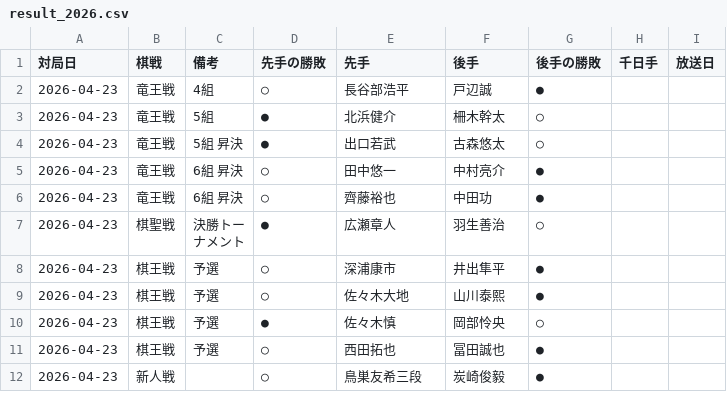
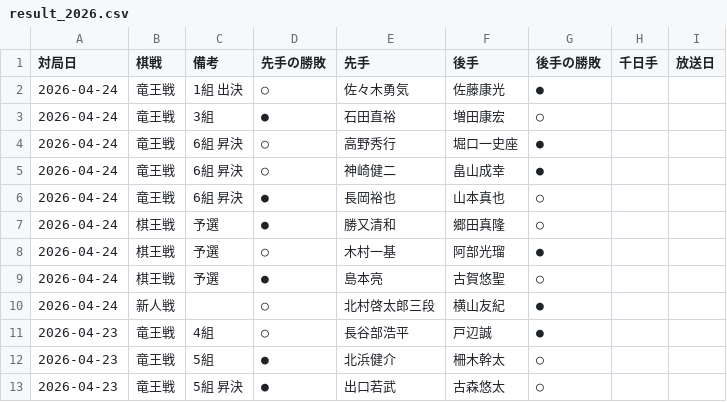
Before and after one commit to ulti-shogi/mate-shogi, a CSV file: result_2026.csv, drawn as a sheet; only a part is shown; the shorter side is filled out with more unchanged rows; the diff names each change by its address in the sheet, - before the commit and + after, or states it on an @@ line.

```diff
--- a/result_2026.csv
+++ b/result_2026.csv
+row 2: 2026-04-24 | 竜王戦 | 1組 出決 | ○ | 佐々木勇気 | 佐藤康光 | ●
+row 3: 2026-04-24 | 竜王戦 | 3組 | ● | 石田直裕 | 増田康宏 | ○
+row 4: 2026-04-24 | 竜王戦 | 6組 昇決 | ○ | 高野秀行 | 堀口一史座 | ●
+row 5: 2026-04-24 | 竜王戦 | 6組 昇決 | ○ | 神崎健二 | 畠山成幸 | ●
+row 6: 2026-04-24 | 竜王戦 | 6組 昇決 | ● | 長岡裕也 | 山本真也 | ○
+row 7: 2026-04-24 | 棋王戦 | 予選 | ● | 勝又清和 | 郷田真隆 | ○
+row 8: 2026-04-24 | 棋王戦 | 予選 | ○ | 木村一基 | 阿部光瑠 | ●
+row 9: 2026-04-24 | 棋王戦 | 予選 | ● | 島本亮 | 古賀悠聖 | ○
+row 10: 2026-04-24 | 新人戦 |  | ○ | 北村啓太郎三段 | 横山友紀 | ●
```
Also changed, not shown: result_joryu_2026.csv.
